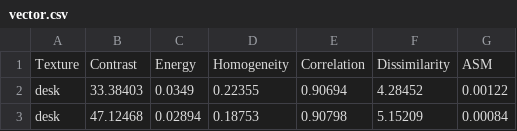
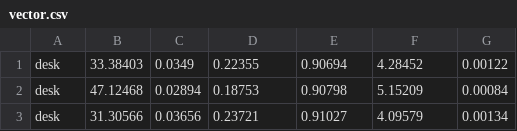
Before and after one commit to MaciejStrzelczyk/PIO, a CSV file: ex3/vector.csv, drawn as a sheet; only a part is shown; the shorter side is filled out with more unchanged rows; the diff names each change by its address in the sheet, - before the commit and + after, or states it on an @@ line.

```diff
--- a/ex3/vector.csv
+++ b/ex3/vector.csv
-row 1: Texture | Contrast | Energy | Homogeneity | Correlation | Dissimilarity | ASM
```
Also changed, not shown: 2 other files.
